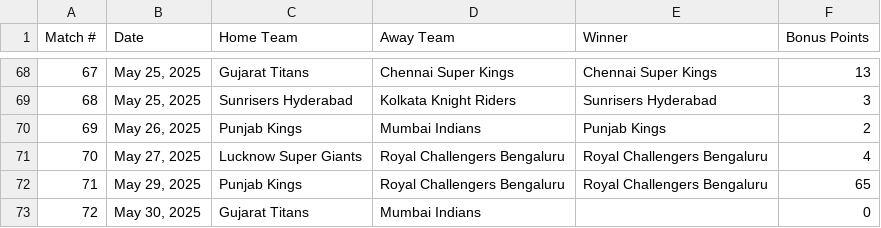
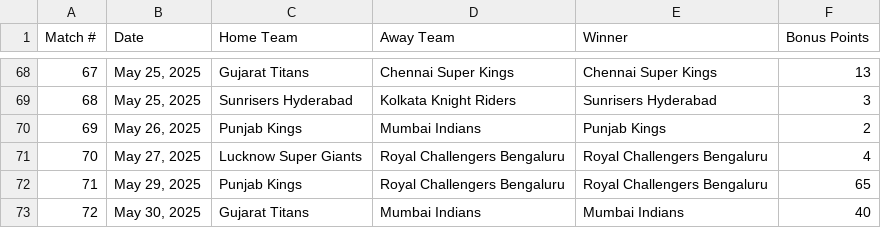
Before and after one commit to sushanth10/ipl-prediction-gamble, a CSV file: The Results/Results.csv, drawn as a sheet; only a part is shown, gaps mark what is left out.

Commit message:
updated results for Eliminator

```diff
--- a/The Results/Results.csv
+++ b/The Results/Results.csv
@@ -72,2 +72,2 @@ Match #,Date,Home Team,Away Team,Winner,Bonus Points
 71,"May 29, 2025",Punjab Kings,Royal Challengers Bengaluru,Royal Challengers Bengaluru,65
-72,"May 30, 2025",Gujarat Titans,Mumbai Indians,,0
+72,"May 30, 2025",Gujarat Titans,Mumbai Indians,Mumbai Indians,40
```
Also changed, not shown: 1 other file.
